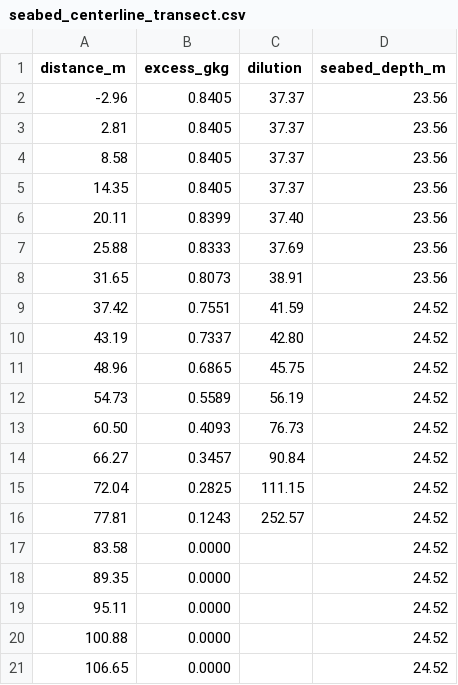
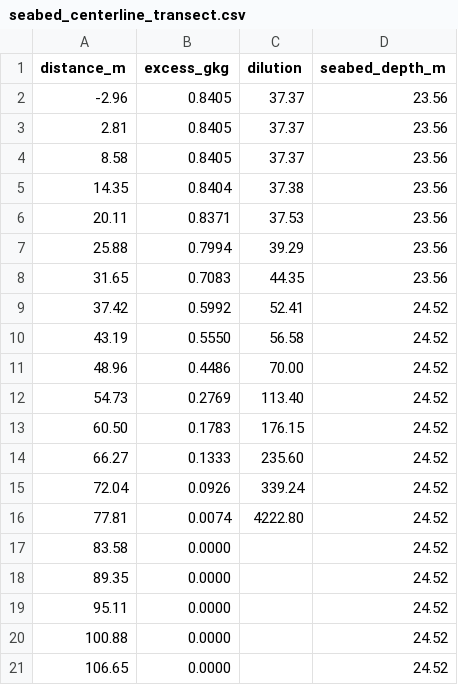
Before and after one commit to samuelakosaonyejekwe/brine-analysis-sam, a CSV file: case_study/outputs/seabed_centerline_transect.csv, drawn as a sheet; only a part is shown.

```diff
--- a/case_study/outputs/seabed_centerline_transect.csv
+++ b/case_study/outputs/seabed_centerline_transect.csv
@@ -4,14 +4,14 @@ distance_m,excess_gkg,dilution,seabed_depth_m
 8.58,0.8405,37.37,23.56
-14.35,0.8405,37.37,23.56
-20.11,0.8399,37.40,23.56
-25.88,0.8333,37.69,23.56
-31.65,0.8073,38.91,23.56
-37.42,0.7551,41.59,24.52
-43.19,0.7337,42.80,24.52
-48.96,0.6865,45.75,24.52
-54.73,0.5589,56.19,24.52
-60.50,0.4093,76.73,24.52
-66.27,0.3457,90.84,24.52
-72.04,0.2825,111.15,24.52
-77.81,0.1243,252.57,24.52
+14.35,0.8404,37.38,23.56
+20.11,0.8371,37.53,23.56
+25.88,0.7994,39.29,23.56
+31.65,0.7083,44.35,23.56
+37.42,0.5992,52.41,24.52
+43.19,0.5550,56.58,24.52
+48.96,0.4486,70.00,24.52
+54.73,0.2769,113.40,24.52
+60.50,0.1783,176.15,24.52
+66.27,0.1333,235.60,24.52
+72.04,0.0926,339.24,24.52
+77.81,0.0074,4222.80,24.52
 83.58,0.0000,,24.52
```
Also changed, not shown: case_study/outputs/curve_vertical_profile.csv, case_study/outputs/isopleth_area_vs_threshold.csv, 31 other files.
